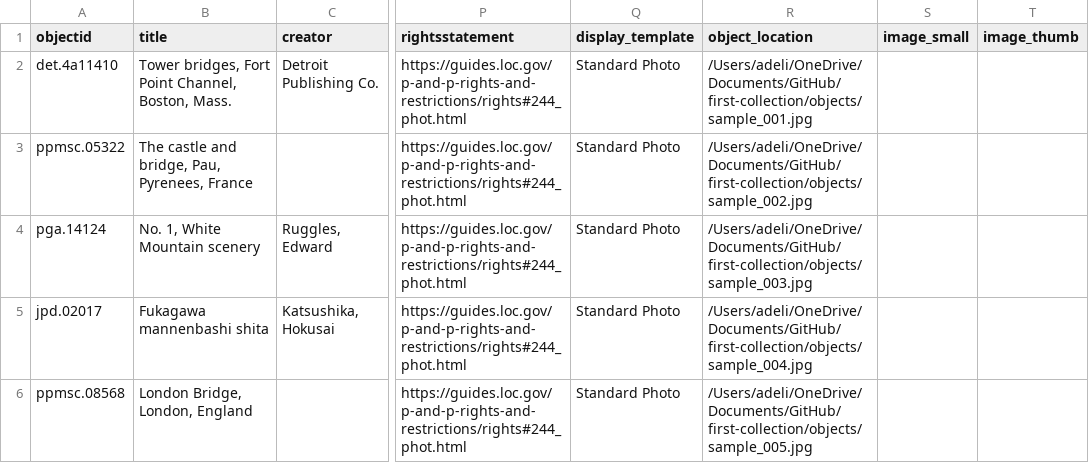
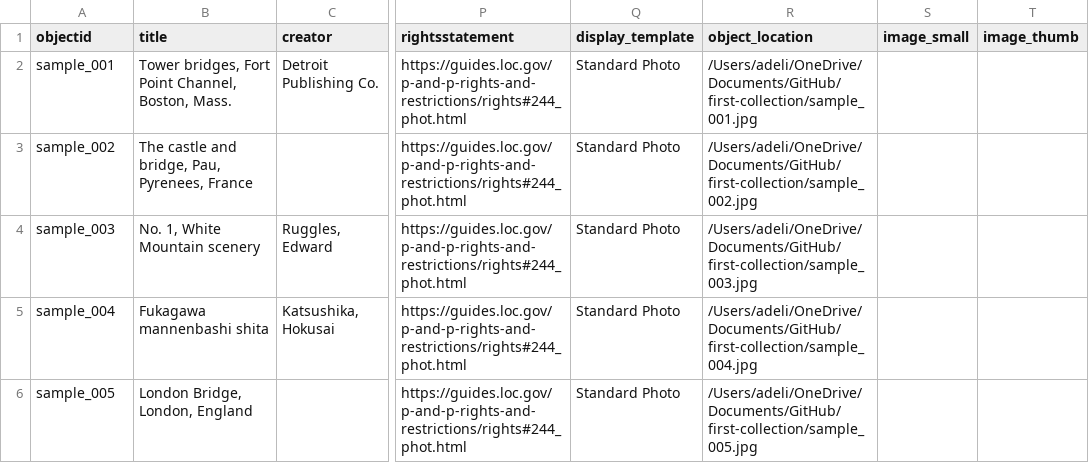
Before and after one commit to Adeline-DH/first-collection, a CSV file: _data/bridge-metadata.csv, drawn as a sheet; only a part is shown, gaps mark what is left out; the diff names each change by its address in the sheet, - before the commit and + after, or states it on an @@ line.

Commit message:
uploading images

```diff
--- a/_data/bridge-metadata.csv
+++ b/_data/bridge-metadata.csv
-A2 (objectid): det.4a11410
+A2 (objectid): sample_001
-R2 (object_location): /Users/adeli/OneDrive/Documents/GitHub/first-collection/objects/sample_001.jpg
+R2 (object_location): /Users/adeli/OneDrive/Documents/GitHub/first-collection/sample_001.jpg
-A3 (objectid): ppmsc.05322
+A3 (objectid): sample_002
-R3 (object_location): /Users/adeli/OneDrive/Documents/GitHub/first-collection/objects/sample_002.jpg
+R3 (object_location): /Users/adeli/OneDrive/Documents/GitHub/first-collection/sample_002.jpg
-A4 (objectid): pga.14124
+A4 (objectid): sample_003
-R4 (object_location): /Users/adeli/OneDrive/Documents/GitHub/first-collection/objects/sample_003.jpg
+R4 (object_location): /Users/adeli/OneDrive/Documents/GitHub/first-collection/sample_003.jpg
-A5 (objectid): jpd.02017
+A5 (objectid): sample_004
-R5 (object_location): /Users/adeli/OneDrive/Documents/GitHub/first-collection/objects/sample_004.jpg
+R5 (object_location): /Users/adeli/OneDrive/Documents/GitHub/first-collection/sample_004.jpg
-A6 (objectid): ppmsc.08568
+A6 (objectid): sample_005
-R6 (object_location): /Users/adeli/OneDrive/Documents/GitHub/first-collection/objects/sample_005.jpg
+R6 (object_location): /Users/adeli/OneDrive/Documents/GitHub/first-collection/sample_005.jpg
```
Also changed, not shown: 7 other files.
